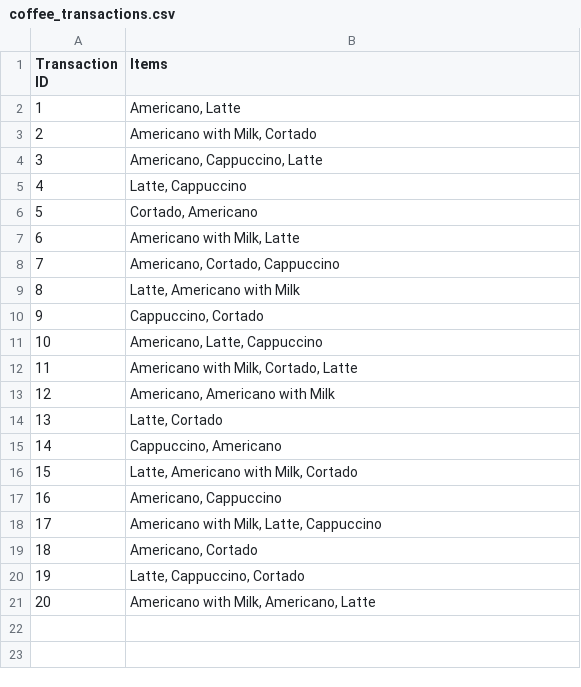
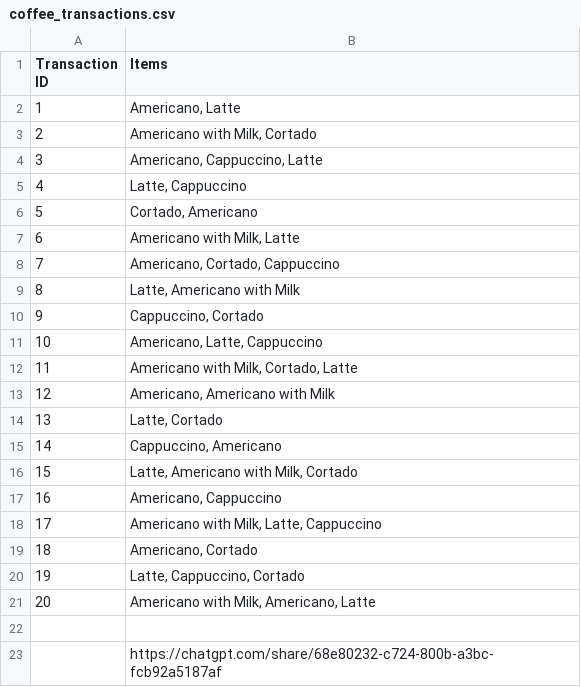
Before and after one commit to tw237njit/walters_taymar_midtermproj, a CSV file: coffee_transactions.csv, drawn as a sheet; the diff names each change by its address in the sheet, - before the commit and + after, or states it on an @@ line.

Commit message:
Update coffee_transactions.csv

```diff
--- a/coffee_transactions.csv
+++ b/coffee_transactions.csv
+row 22: (empty)
+row 23:  | https://chatgpt.com/share/68e80232-c724-800b-a3bc-fcb92a5187af
```
